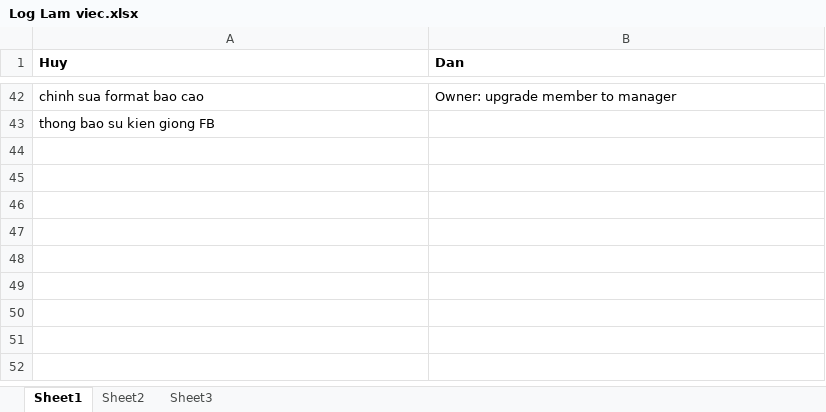
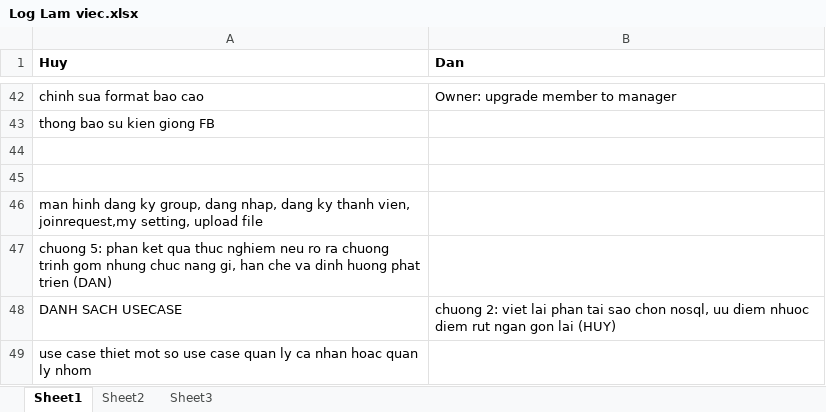
Before and after one commit to geovip/nosqlravendbuit, an Excel workbook: Document/Log Lam viec.xlsx, sheet Sheet1, drawn as a sheet; only a part is shown, gaps mark what is left out; values as stored, in another font and other column widths than the file's, no borders; the diff names each change by its address in the sheet, - before the commit and + after, or states it on an @@ line.

Commit message:
log lam viec

```diff
--- a/Document/Log Lam viec.xlsx (sheet Sheet1)
+++ b/Document/Log Lam viec.xlsx (sheet Sheet1)
+row 44: (empty)
+row 45: (empty)
+row 46: man hinh dang ky group, dang nhap, dang ky thanh vien, joinrequest,my setting, upload file
+row 47: chuong 5: phan ket qua thuc nghiem neu ro ra chuong trinh gom nhung chuc nang gi, han che va dinh huong phat trien (DAN)
+row 48: DANH SACH USECASE | chuong 2: viet lai phan tai sao chon nosql, uu diem nhuoc diem rut ngan gon lai (HUY)
+row 49: use case thiet mot so use case quan ly ca nhan hoac quan ly nhom
```
